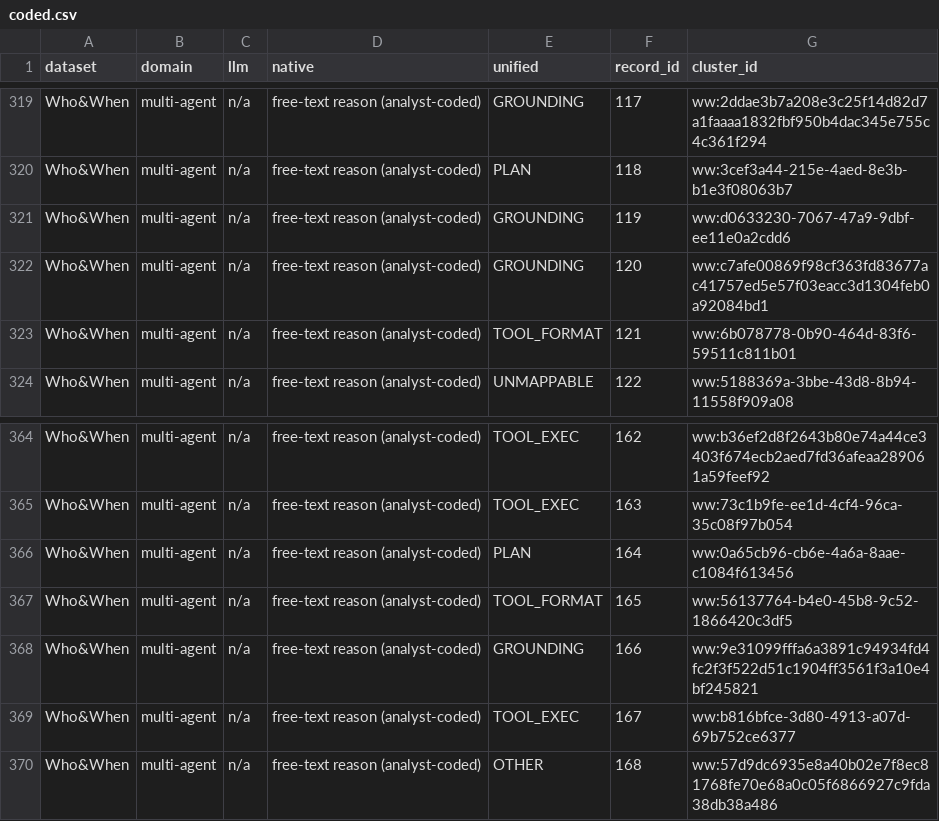
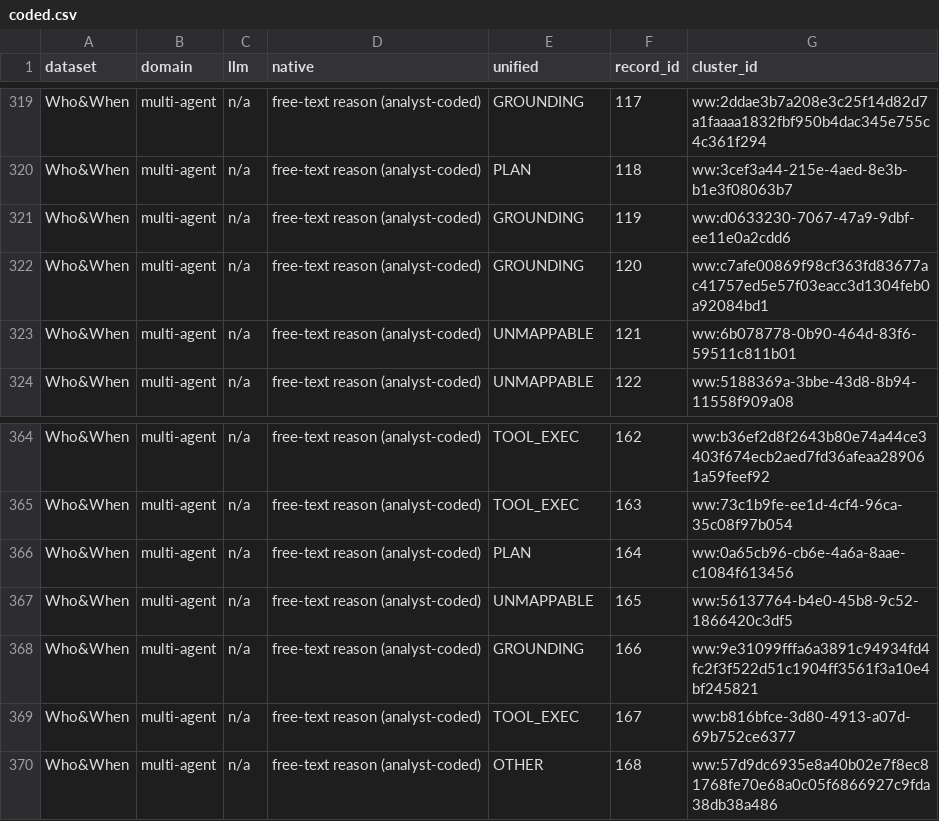
Before and after one commit to abhinav-TB/agent-failure-taxonomies-travel, a CSV file: data/work/coded.csv, drawn as a sheet; only a part is shown, gaps mark what is left out; the diff covers the shown part only.

```diff
--- a/data/work/coded.csv
+++ b/data/work/coded.csv
@@ -322,3 +322,3 @@ Who&When,multi-agent,n/a,free-text reason (analyst-coded),GROUNDING,119,ww:d0633
 Who&When,multi-agent,n/a,free-text reason (analyst-coded),GROUNDING,120,ww:c7afe00869f98cf363fd83677ac41757ed5e57f03eacc3d1304feb0a92084bd1
-Who&When,multi-agent,n/a,free-text reason (analyst-coded),TOOL_FORMAT,121,ww:6b078778-0b90-464d-83f6-59511c811b01
+Who&When,multi-agent,n/a,free-text reason (analyst-coded),UNMAPPABLE,121,ww:6b078778-0b90-464d-83f6-59511c811b01
 Who&When,multi-agent,n/a,free-text reason (analyst-coded),UNMAPPABLE,122,ww:5188369a-3bbe-43d8-8b94-11558f909a08
@@ -366,3 +366,3 @@ Who&When,multi-agent,n/a,free-text reason (analyst-coded),TOOL_EXEC,163,ww:73c1b
 Who&When,multi-agent,n/a,free-text reason (analyst-coded),PLAN,164,ww:0a65cb96-cb6e-4a6a-8aae-c1084f613456
-Who&When,multi-agent,n/a,free-text reason (analyst-coded),TOOL_FORMAT,165,ww:56137764-b4e0-45b8-9c52-1866420c3df5
+Who&When,multi-agent,n/a,free-text reason (analyst-coded),UNMAPPABLE,165,ww:56137764-b4e0-45b8-9c52-1866420c3df5
 Who&When,multi-agent,n/a,free-text reason (analyst-coded),GROUNDING,166,ww:9e31099fffa6a3891c94934fd4fc2f3f522d51c1904ff3561f3a10e4bf245821
```
Also changed, not shown: 8 edited cells elsewhere in this file, coding/whowhen_184_coding.csv, 23 other files.
